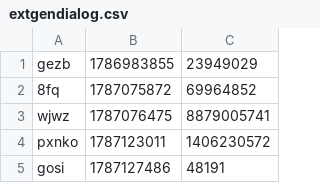
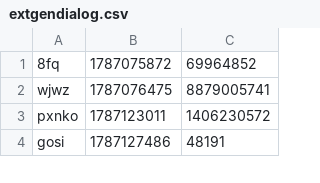
Before and after one commit to iqfi/special-octo-journey, a CSV file: src/extgendialog.csv, drawn as a sheet; only a part is shown; the diff names each change by its address in the sheet, - before the commit and + after, or states it on an @@ line.

Commit message:
Update extgendialog.csv

```diff
--- a/src/extgendialog.csv
+++ b/src/extgendialog.csv
-row 1: gezb | 1786983855 | 23949029
```
